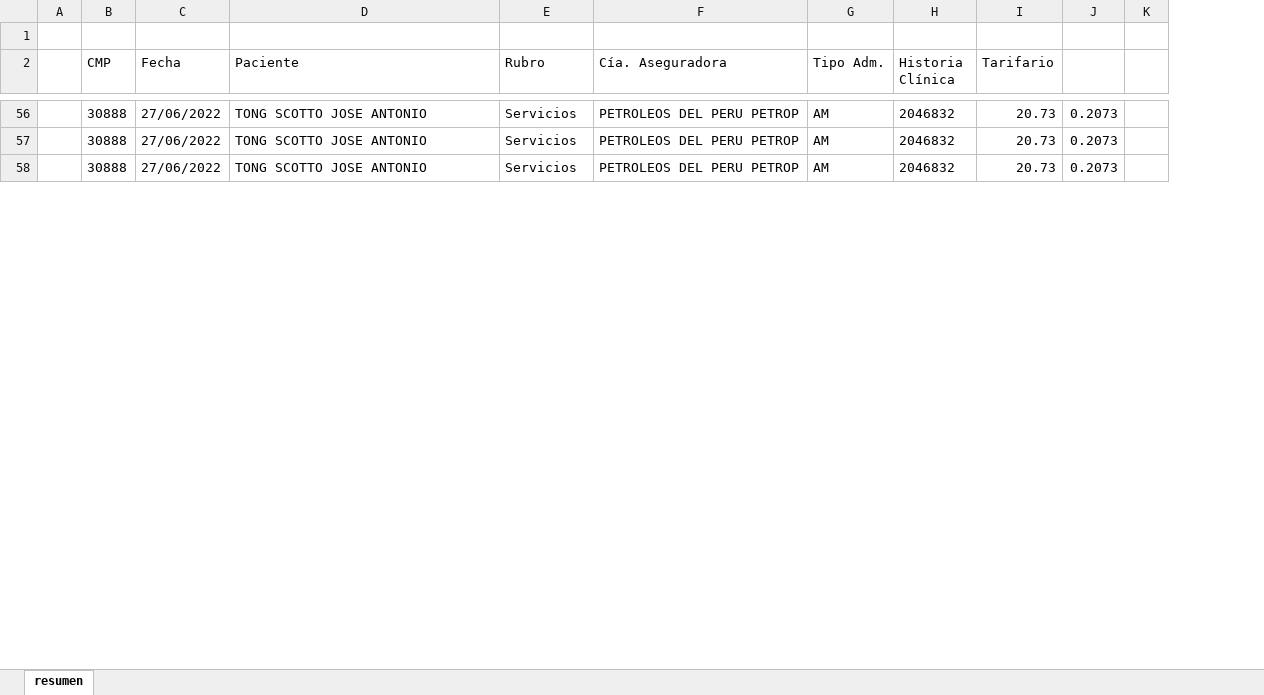
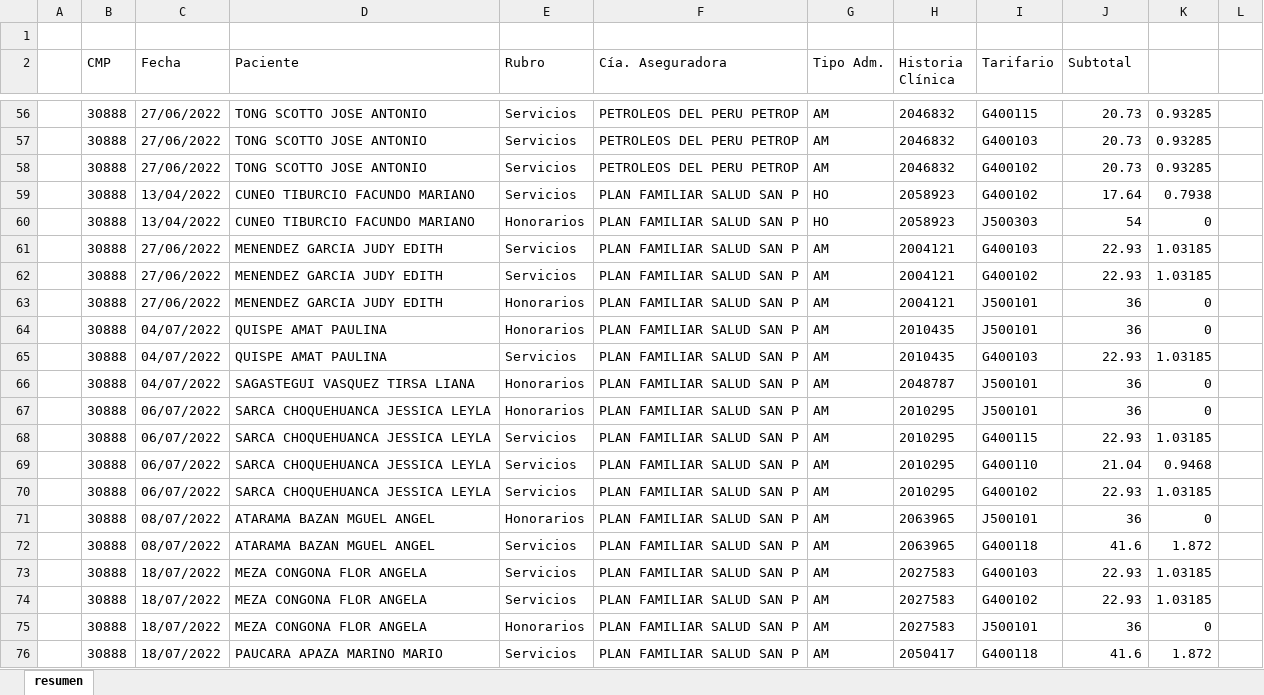
Before and after one commit to Fabro2701/ClinicaReportes, an Excel workbook: ClinicaReportes/resources/Felix Ortega Dongo30888.xlsx, sheet resumen, drawn as a sheet; only a part is shown, gaps mark what is left out; values as stored, in another font and other column widths than the file's, no borders; removed rows and columns are numbered as before the commit, all else as after; the diff covers the shown part only; the diff names each change by its address in the sheet, - before the commit and + after, or states it on an @@ line.

```diff
--- a/ClinicaReportes/resources/Felix Ortega Dongo30888.xlsx (sheet resumen)
+++ b/ClinicaReportes/resources/Felix Ortega Dongo30888.xlsx (sheet resumen)
+column I (Tarifario), rows 56-58: G400115 | G400103 | G400102
-column J, rows 56-58: all 0.2073
-column K, empty
+column K, rows 56-58: all 0.93285
+column L, empty
-J2: Tarifario
+J2: Subtotal
+row 59:  | 30888 | 13/04/2022 | CUNEO TIBURCIO FACUNDO MARIANO | Servicios | PLAN FAMILIAR SALUD SAN P | HO | 2058923 | G400102 | 17.64 | 0.7938
+row 60:  | 30888 | 13/04/2022 | CUNEO TIBURCIO FACUNDO MARIANO | Honorarios | PLAN FAMILIAR SALUD SAN P | HO | 2058923 | J500303 | 54 | 0
+row 61:  | 30888 | 27/06/2022 | MENENDEZ GARCIA JUDY EDITH | Servicios | PLAN FAMILIAR SALUD SAN P | AM | 2004121 | G400103 | 22.93 | 1.03185
+row 62:  | 30888 | 27/06/2022 | MENENDEZ GARCIA JUDY EDITH | Servicios | PLAN FAMILIAR SALUD SAN P | AM | 2004121 | G400102 | 22.93 | 1.03185
+row 63:  | 30888 | 27/06/2022 | MENENDEZ GARCIA JUDY EDITH | Honorarios | PLAN FAMILIAR SALUD SAN P | AM | 2004121 | J500101 | 36 | 0
+row 64:  | 30888 | 04/07/2022 | QUISPE AMAT PAULINA | Honorarios | PLAN FAMILIAR SALUD SAN P | AM | 2010435 | J500101 | 36 | 0
+row 65:  | 30888 | 04/07/2022 | QUISPE AMAT PAULINA | Servicios | PLAN FAMILIAR SALUD SAN P | AM | 2010435 | G400103 | 22.93 | 1.03185
+row 66:  | 30888 | 04/07/2022 | SAGASTEGUI VASQUEZ TIRSA LIANA | Honorarios | PLAN FAMILIAR SALUD SAN P | AM | 2048787 | J500101 | 36 | 0
+row 67:  | 30888 | 06/07/2022 | SARCA CHOQUEHUANCA JESSICA LEYLA | Honorarios | PLAN FAMILIAR SALUD SAN P | AM | 2010295 | J500101 | 36 | 0
+row 68:  | 30888 | 06/07/2022 | SARCA CHOQUEHUANCA JESSICA LEYLA | Servicios | PLAN FAMILIAR SALUD SAN P | AM | 2010295 | G400115 | 22.93 | 1.03185
+row 69:  | 30888 | 06/07/2022 | SARCA CHOQUEHUANCA JESSICA LEYLA | Servicios | PLAN FAMILIAR SALUD SAN P | AM | 2010295 | G400110 | 21.04 | 0.9468
+row 70:  | 30888 | 06/07/2022 | SARCA CHOQUEHUANCA JESSICA LEYLA | Servicios | PLAN FAMILIAR SALUD SAN P | AM | 2010295 | G400102 | 22.93 | 1.03185
+row 71:  | 30888 | 08/07/2022 | ATARAMA BAZAN MGUEL ANGEL | Honorarios | PLAN FAMILIAR SALUD SAN P | AM | 2063965 | J500101 | 36 | 0
+row 72:  | 30888 | 08/07/2022 | ATARAMA BAZAN MGUEL ANGEL | Servicios | PLAN FAMILIAR SALUD SAN P | AM | 2063965 | G400118 | 41.6 | 1.872
+row 73:  | 30888 | 18/07/2022 | MEZA CONGONA FLOR ANGELA | Servicios | PLAN FAMILIAR SALUD SAN P | AM | 2027583 | G400103 | 22.93 | 1.03185
+row 74:  | 30888 | 18/07/2022 | MEZA CONGONA FLOR ANGELA | Servicios | PLAN FAMILIAR SALUD SAN P | AM | 2027583 | G400102 | 22.93 | 1.03185
+row 75:  | 30888 | 18/07/2022 | MEZA CONGONA FLOR ANGELA | Honorarios | PLAN FAMILIAR SALUD SAN P | AM | 2027583 | J500101 | 36 | 0
+row 76:  | 30888 | 18/07/2022 | PAUCARA APAZA MARINO MARIO | Servicios | PLAN FAMILIAR SALUD SAN P | AM | 2050417 | G400118 | 41.6 | 1.872
```
Also changed, not shown: 15 added rows elsewhere in this sheet, 1 other file.
